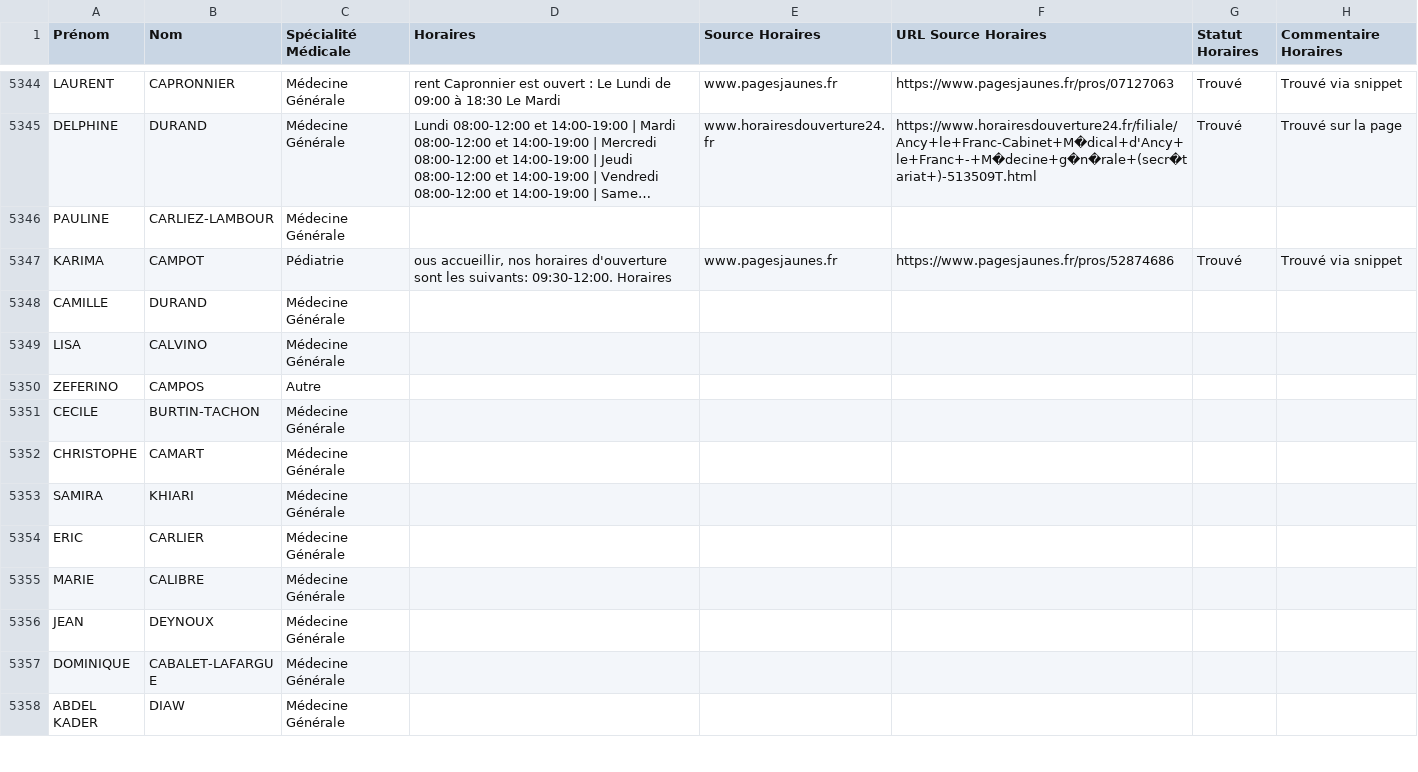
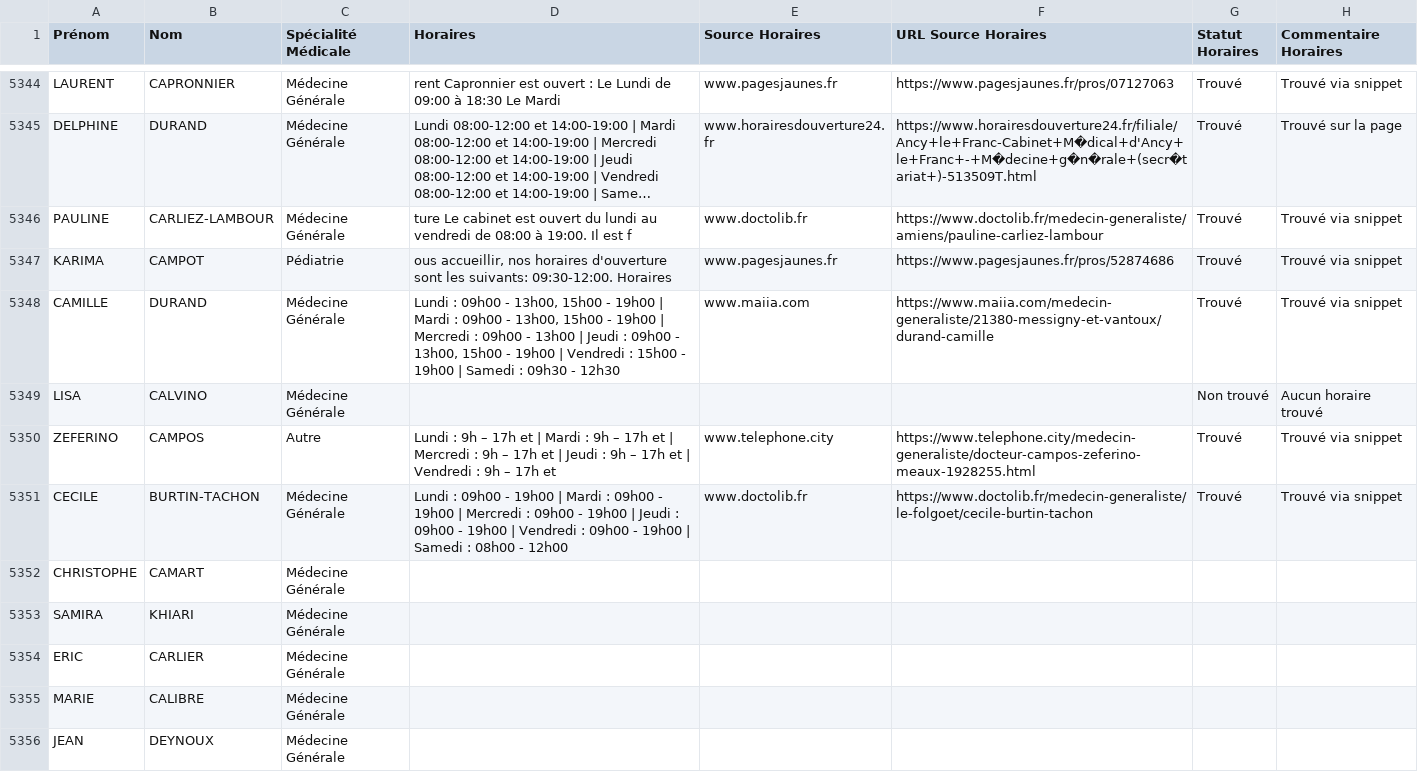
Before and after one commit to tsimokaza01-source/URL-7, a CSV file: medecins_horaires_enrichi.csv, drawn as a sheet; only a part is shown, gaps mark what is left out; the shorter side is filled out with more unchanged rows; long unchanged cells end in …; the diff names each change by its address in the sheet, - before the commit and + after, or states it on an @@ line.

```diff
--- a/medecins_horaires_enrichi.csv
+++ b/medecins_horaires_enrichi.csv
-D5346 (Horaires): (empty)
+D5346 (Horaires): ture Le cabinet est ouvert du lundi au vendredi de 08:00 à 19:00. Il est f
-E5346 (Source Horaires): (empty)
+E5346 (Source Horaires): www.doctolib.fr
-F5346 (URL Source Horaires): (empty)
+F5346 (URL Source Horaires): https://www.doctolib.fr/medecin-generaliste/amiens/pauline-carliez-lambour
-G5346 (Statut Horaires): (empty)
+G5346 (Statut Horaires): Trouvé
-H5346 (Commentaire Horaires): (empty)
+H5346 (Commentaire Horaires): Trouvé via snippet
-D5348 (Horaires): (empty)
+D5348 (Horaires): Lundi : 09h00 - 13h00, 15h00 - 19h00 | Mardi : 09h00 - 13h00, 15h00 - 19h00 | Mercredi : 09h00 - 13h00 | Jeudi : 09h00 - 13h00, 15h00 - 19h00 | Vendredi : 15h00 - 19h00 | Samedi : 09h30 - 12h30
-E5348 (Source Horaires): (empty)
+E5348 (Source Horaires): www.maiia.com
-F5348 (URL Source Horaires): (empty)
+F5348 (URL Source Horaires): https://www.maiia.com/medecin-generaliste/21380-messigny-et-vantoux/durand-camille
-G5348 (Statut Horaires): (empty)
+G5348 (Statut Horaires): Trouvé
-H5348 (Commentaire Horaires): (empty)
+H5348 (Commentaire Horaires): Trouvé via snippet
-G5349 (Statut Horaires): (empty)
+G5349 (Statut Horaires): Non trouvé
-H5349 (Commentaire Horaires): (empty)
+H5349 (Commentaire Horaires): Aucun horaire trouvé
-D5350 (Horaires): (empty)
+D5350 (Horaires): Lundi : 9h – 17h et | Mardi : 9h – 17h et | Mercredi : 9h – 17h et | Jeudi : 9h – 17h et | Vendredi : 9h – 17h et
-E5350 (Source Horaires): (empty)
+E5350 (Source Horaires): www.telephone.city
-F5350 (URL Source Horaires): (empty)
+F5350 (URL Source Horaires): https://www.telephone.city/medecin-generaliste/docteur-campos-zeferino-meaux-1928255.html
-G5350:G5351 (Statut Horaires): (empty)
+G5350:G5351 (Statut Horaires): Trouvé
-H5350:H5351 (Commentaire Horaires): (empty)
+H5350:H5351 (Commentaire Horaires): Trouvé via snippet
-D5351 (Horaires): (empty)
+D5351 (Horaires): Lundi : 09h00 - 19h00 | Mardi : 09h00 - 19h00 | Mercredi : 09h00 - 19h00 | Jeudi : 09h00 - 19h00 | Vendredi : 09h00 - 19h00 | Samedi : 08h00 - 12h00
-E5351 (Source Horaires): (empty)
+E5351 (Source Horaires): www.doctolib.fr
-F5351 (URL Source Horaires): (empty)
+F5351 (URL Source Horaires): https://www.doctolib.fr/medecin-generaliste/le-folgoet/cecile-burtin-tachon
```
